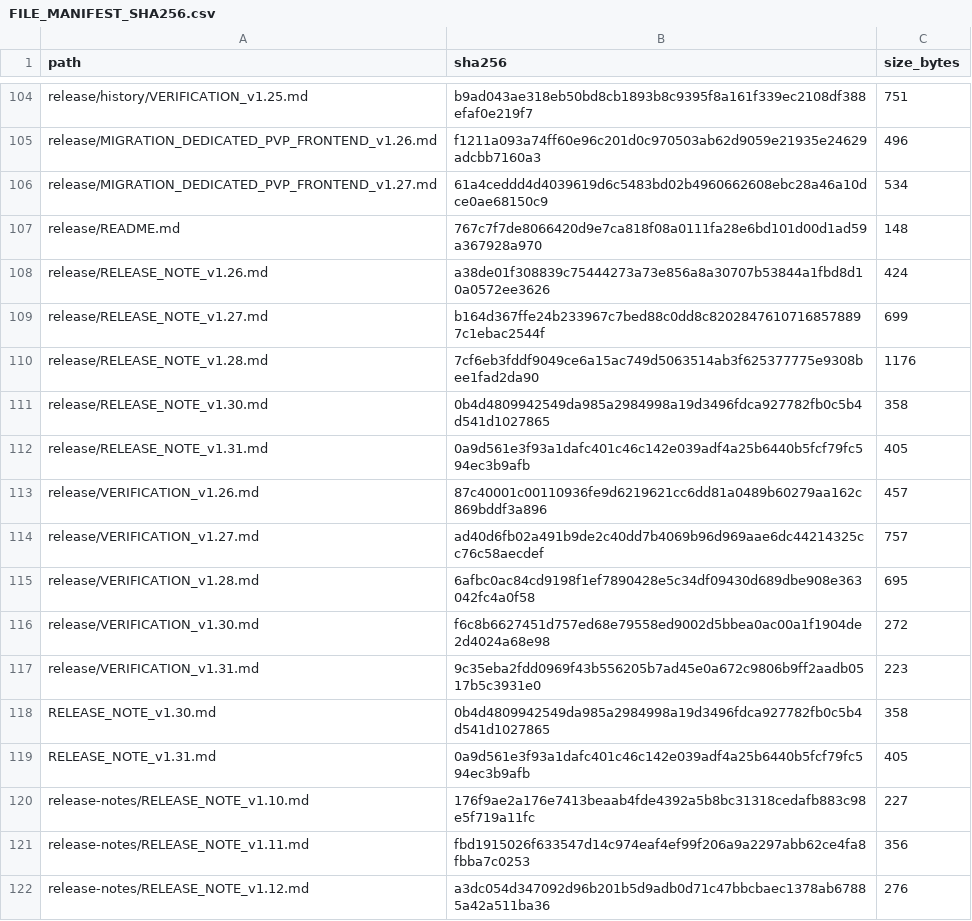
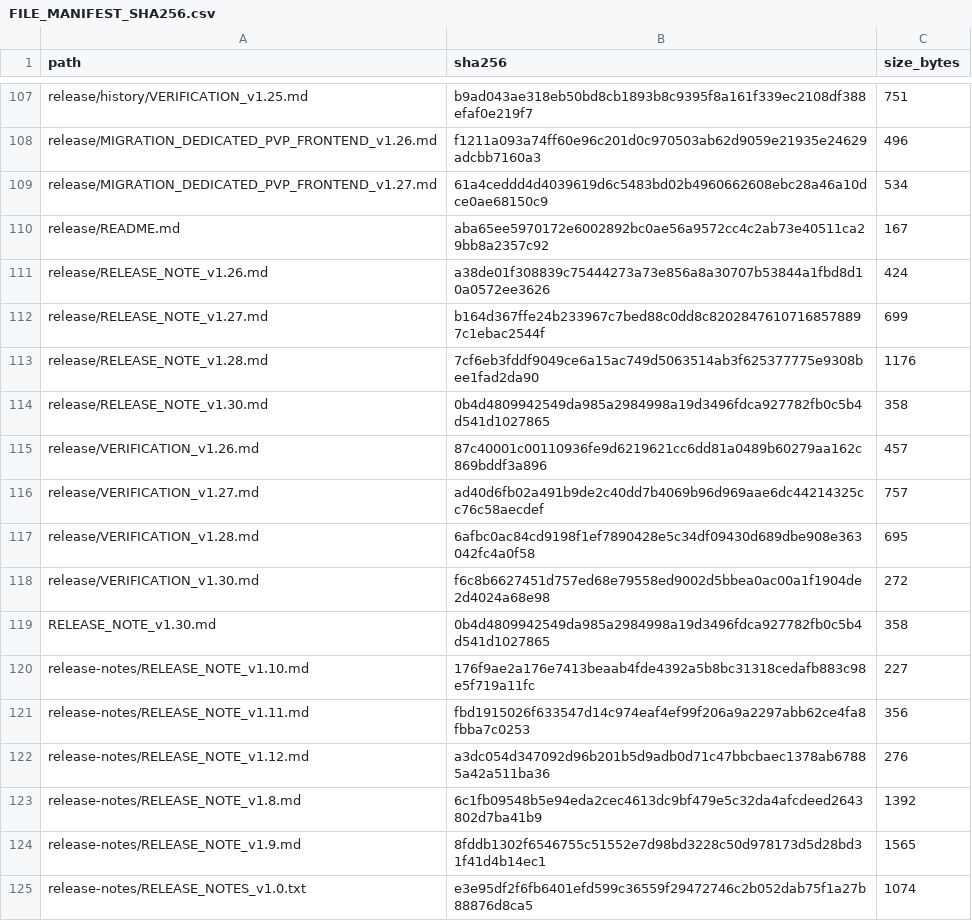
Before and after one commit to GrandisLegacyTCG/GrandisLegacyTCG.github.io, a CSV file: FILE_MANIFEST_SHA256.csv, drawn as a sheet; only a part is shown, gaps mark what is left out; the shorter side is filled out with more unchanged rows; the diff covers the shown part only.

```diff
--- a/FILE_MANIFEST_SHA256.csv
+++ b/FILE_MANIFEST_SHA256.csv
@@ -106,3 +109,3 @@ release/MIGRATION_DEDICATED_PVP_FRONTEND_v1.26.md,f1211a093a74ff60e96c201d0c9705
 release/MIGRATION_DEDICATED_PVP_FRONTEND_v1.27.md,61a4ceddd4d4039619d6c5483bd02b4960662608ebc28a46a10dce0ae68150c9,534
-release/README.md,767c7f7de8066420d9e7ca818f08a0111fa28e6bd101d00d1ad59a367928a970,148
+release/README.md,aba65ee5970172e6002892bc0ae56a9572cc4c2ab73e40511ca29bb8a2357c92,167
 release/RELEASE_NOTE_v1.26.md,a38de01f308839c75444273a73e856a8a30707b53844a1fbd8d10a0572ee3626,424
@@ -111,3 +114,2 @@ release/RELEASE_NOTE_v1.28.md,7cf6eb3fddf9049ce6a15ac749d5063514ab3f625377775e93
 release/RELEASE_NOTE_v1.30.md,0b4d4809942549da985a2984998a19d3496fdca927782fb0c5b4d541d1027865,358
-release/RELEASE_NOTE_v1.31.md,0a9d561e3f93a1dafc401c46c142e039adf4a25b6440b5fcf79fc594ec3b9afb,405
 release/VERIFICATION_v1.26.md,87c40001c00110936fe9d6219621cc6dd81a0489b60279aa162c869bddf3a896,457
@@ -116,5 +118,3 @@ release/VERIFICATION_v1.28.md,6afbc0ac84cd9198f1ef7890428e5c34df09430d689dbe908e
 release/VERIFICATION_v1.30.md,f6c8b6627451d757ed68e79558ed9002d5bbea0ac00a1f1904de2d4024a68e98,272
-release/VERIFICATION_v1.31.md,9c35eba2fdd0969f43b556205b7ad45e0a672c9806b9ff2aadb0517b5c3931e0,223
 RELEASE_NOTE_v1.30.md,0b4d4809942549da985a2984998a19d3496fdca927782fb0c5b4d541d1027865,358
-RELEASE_NOTE_v1.31.md,0a9d561e3f93a1dafc401c46c142e039adf4a25b6440b5fcf79fc594ec3b9afb,405
 release-notes/RELEASE_NOTE_v1.10.md,176f9ae2a176e7413beaab4fde4392a5b8bc31318cedafb883c98e5f719a11fc,227
```
Also changed, not shown: 3 added rows, 2 removed rows and 27 edited cells elsewhere in this file, pvp/PVP_FRONTEND_SHA256.csv, 30 other files.
